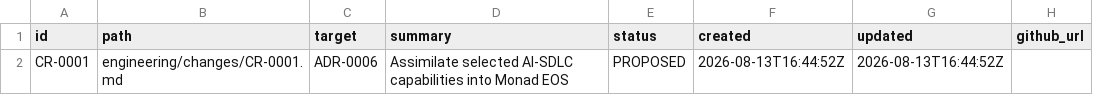
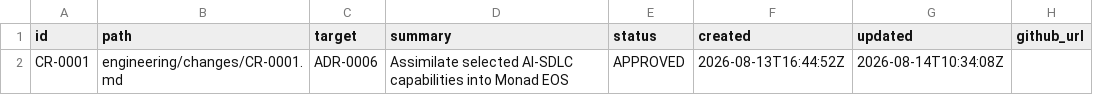
Before and after one commit to monad-framework/monad, a TSV file: .eos/change-requests.tsv, drawn as a sheet.

```diff
--- a/.eos/change-requests.tsv
+++ b/.eos/change-requests.tsv
@@ -1,2 +1,2 @@
 id	path	target	summary	status	created	updated	github_url
-CR-0001	engineering/changes/CR-0001.md	ADR-0006	Assimilate selected AI-SDLC capabilities into Monad EOS	PROPOSED	2026-08-13T16:44:52Z	2026-08-13T16:44:52Z	
+CR-0001	engineering/changes/CR-0001.md	ADR-0006	Assimilate selected AI-SDLC capabilities into Monad EOS	APPROVED	2026-08-13T16:44:52Z	2026-08-14T10:34:08Z	
```
Also changed, not shown: .eos/decisions.tsv, .eos/trace-edges.tsv, 16 other files.
